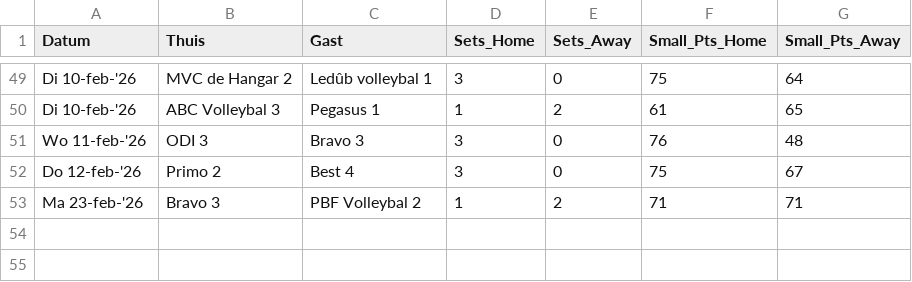
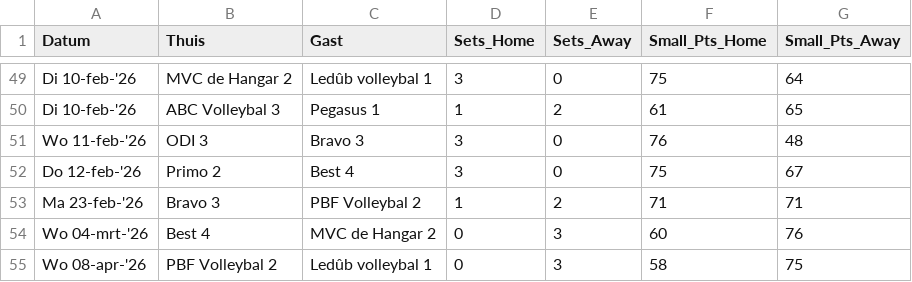
Before and after one commit to AdamMarkovic/volleyball-analytics, a CSV file: data/volleyball_clean.csv, drawn as a sheet; only a part is shown, gaps mark what is left out.

```diff
--- a/data/volleyball_clean.csv
+++ b/data/volleyball_clean.csv
@@ -53 +53,3 @@ Do 12-feb-'26,Primo 2,Best 4,3,0,75,67
 Ma 23-feb-'26,Bravo 3,PBF Volleybal 2,1,2,71,71
+Wo 04-mrt-'26,Best 4,MVC de Hangar 2,0,3,60,76
+Wo 08-apr-'26,PBF Volleybal 2,Ledûb volleybal 1,0,3,58,75
```
Also changed, not shown: data/league_standings.csv, data/volleyball_raw.csv.
